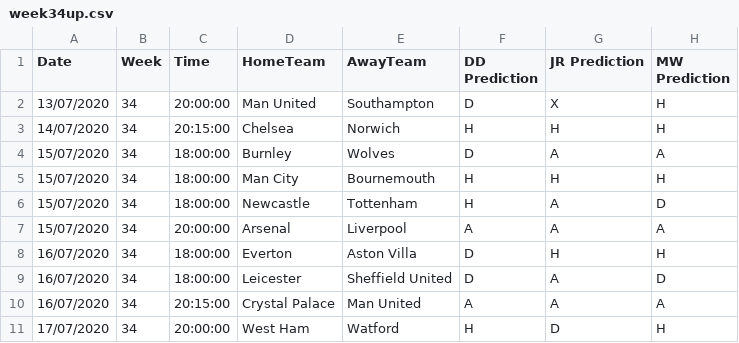
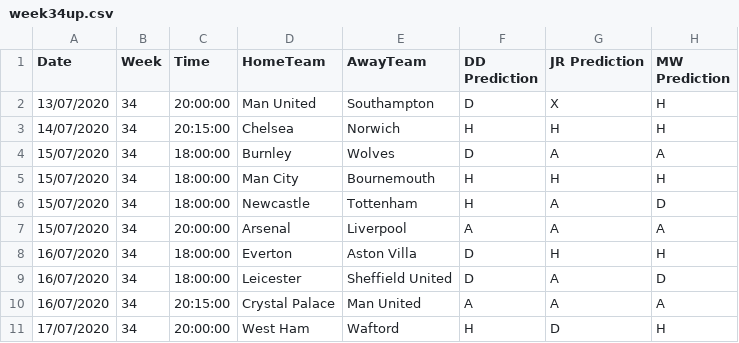
Before and after one commit to benjaminjellis/APPLE, a CSV file: data/predictions/week34/week34up.csv, drawn as a sheet.

```diff
--- a/data/predictions/week34/week34up.csv
+++ b/data/predictions/week34/week34up.csv
@@ -10,2 +10,2 @@ Date,Week,Time,HomeTeam,AwayTeam,DD Prediction,JR Prediction,MW Prediction
 16/07/2020,34,20:15:00,Crystal Palace,Man United,A,A,A
-17/07/2020,34,20:00:00,West Ham,Watford,H,D,H
+17/07/2020,34,20:00:00,West Ham,Waftord,H,D,H
```
Also changed, not shown: saved_models/model_log.csv, 22 other files.
